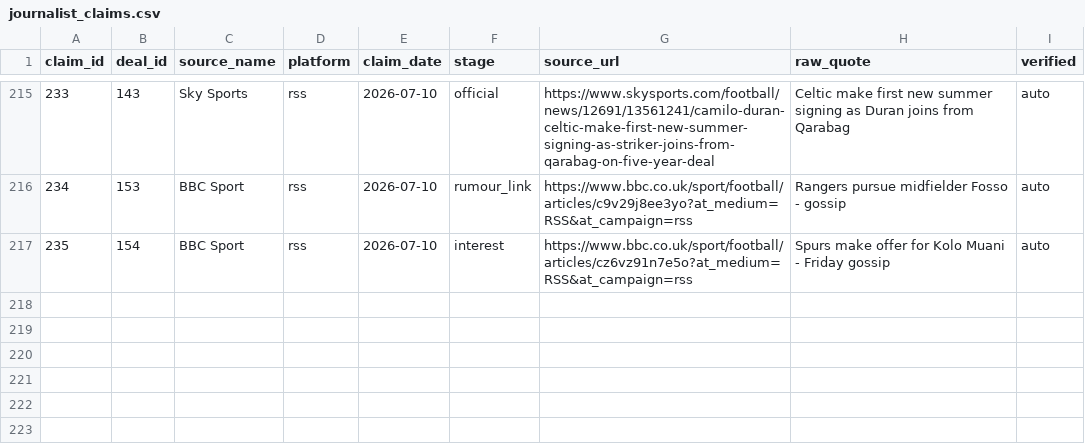
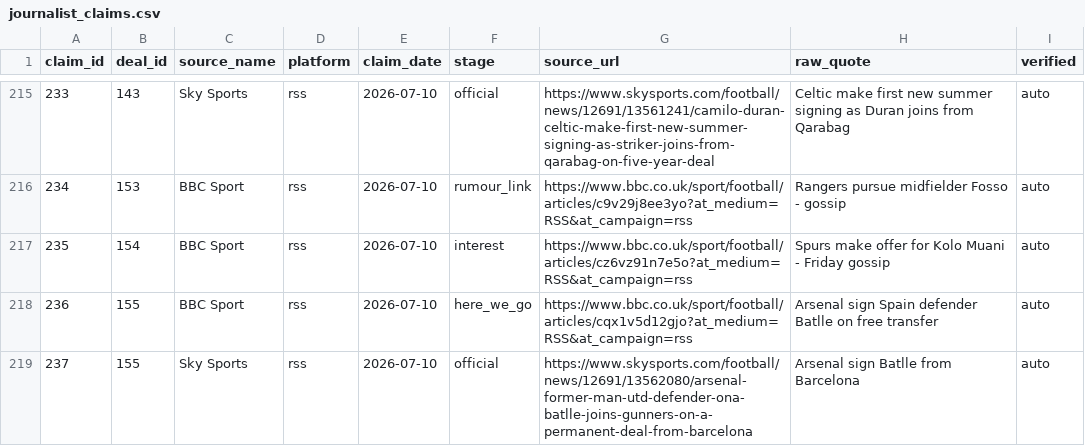
Before and after one commit to har27il/transfer-truth, a CSV file: ground-truth/journalist_claims.csv, drawn as a sheet; only a part is shown, gaps mark what is left out.

```diff
--- a/ground-truth/journalist_claims.csv
+++ b/ground-truth/journalist_claims.csv
@@ -217 +217,3 @@ claim_id,deal_id,source_name,platform,claim_date,stage,source_url,raw_quote,veri
 235,154,BBC Sport,rss,2026-07-10,interest,https://www.bbc.co.uk/sport/football/articles/cz6vz91n7e5o?at_medium=RSS&at_campaign=rss,Spurs make offer for Kolo Muani - Friday gossip,auto
+236,155,BBC Sport,rss,2026-07-10,here_we_go,https://www.bbc.co.uk/sport/football/articles/cqx1v5d12gjo?at_medium=RSS&at_campaign=rss,Arsenal sign Spain defender Batlle on free transfer,auto
+237,155,Sky Sports,rss,2026-07-10,official,https://www.skysports.com/football/news/12691/13562080/arsenal-former-man-utd-defender-ona-batlle-joins-gunners-on-a-permanent-deal-from-barcelona,Arsenal sign Batlle from Barcelona,auto
```
Also changed, not shown: ground-truth/deals.csv, 2 other files.
